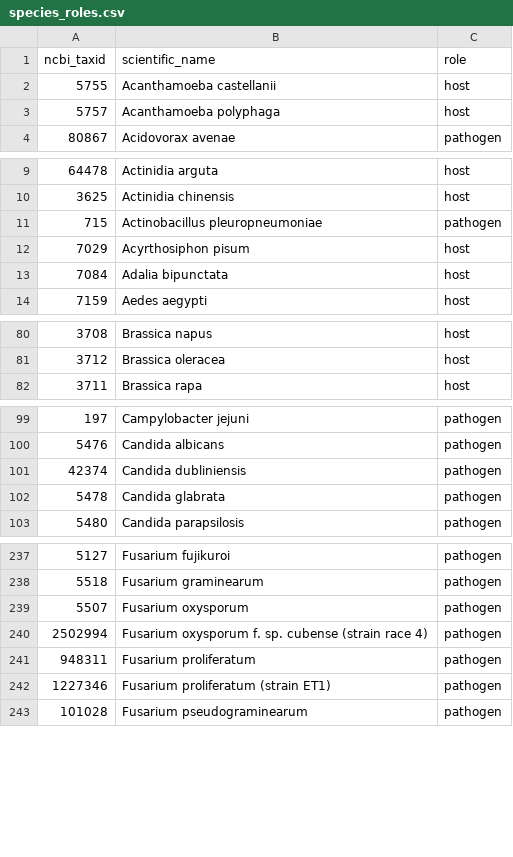
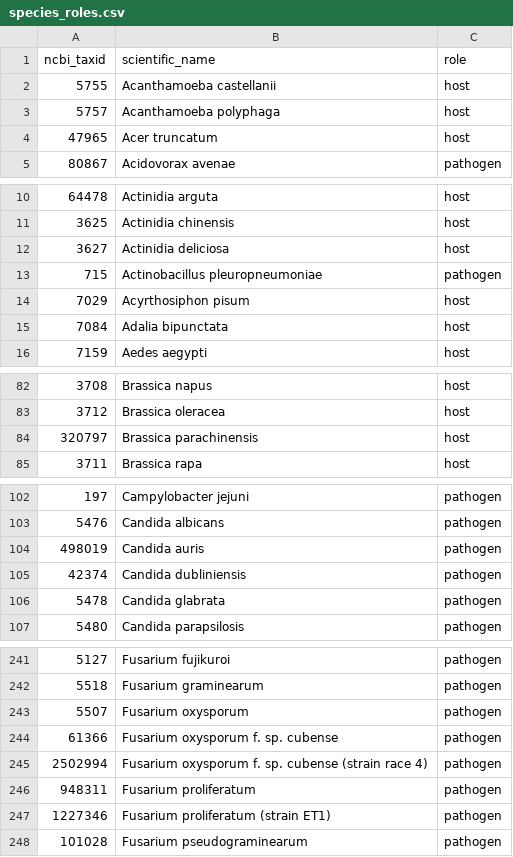
Before and after one commit to PHI-base/phibase-pipeline, a CSV file: src/phibase_pipeline/data/species_roles.csv, drawn as a sheet; only a part is shown, gaps mark what is left out; the diff covers the shown part only.

Commit message:
Update species in role file

```diff
--- a/src/phibase_pipeline/data/species_roles.csv
+++ b/src/phibase_pipeline/data/species_roles.csv
@@ -3,2 +3,3 @@
 5757,Acanthamoeba polyphaga,host
+47965,Acer truncatum,host
 80867,Acidovorax avenae,pathogen
@@ -10,2 +11,3 @@
 3625,Actinidia chinensis,host
+3627,Actinidia deliciosa,host
 715,Actinobacillus pleuropneumoniae,pathogen
@@ -81,2 +83,3 @@
 3712,Brassica oleracea,host
+320797,Brassica parachinensis,host
 3711,Brassica rapa,host
@@ -100,2 +103,3 @@
 5476,Candida albicans,pathogen
+498019,Candida auris,pathogen
 42374,Candida dubliniensis,pathogen
@@ -239,2 +243,3 @@
 5507,Fusarium oxysporum,pathogen
+61366,Fusarium oxysporum f. sp. cubense,pathogen
 2502994,Fusarium oxysporum f. sp. cubense (strain race 4),pathogen
```
Also changed, not shown: 9 added rows elsewhere in this file.
